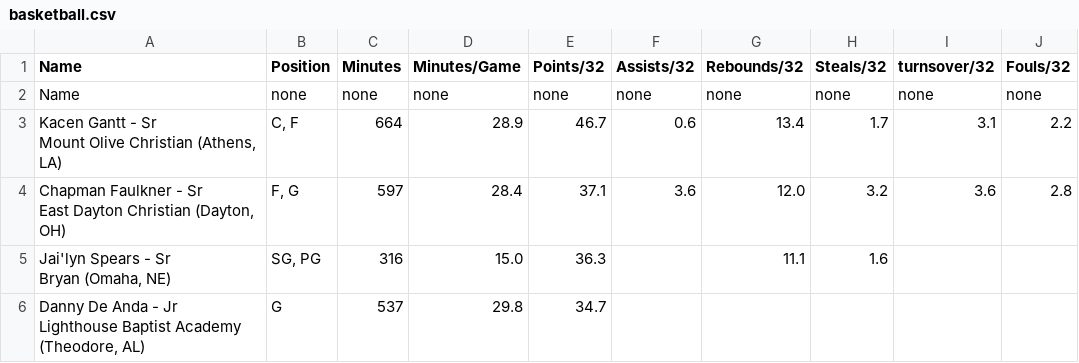
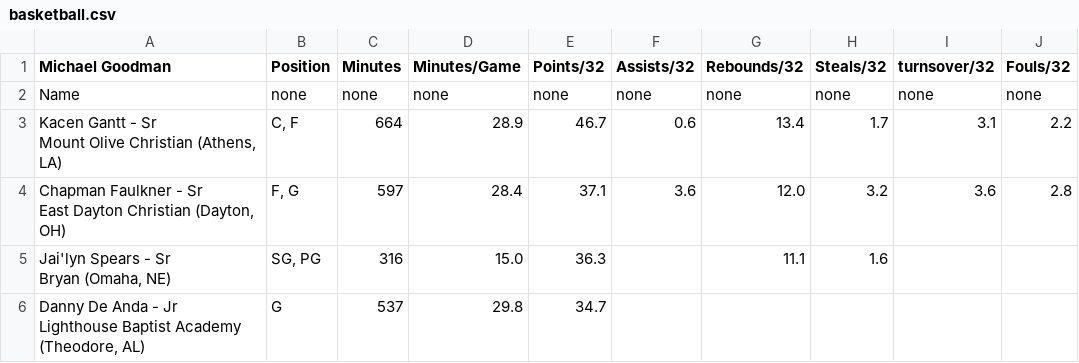
Before and after one commit to GautamSharda/hackui21, a CSV file: web-s/basketball.csv, drawn as a sheet; only a part is shown.

Commit message:
clean hs data

```diff
--- a/web-s/basketball.csv
+++ b/web-s/basketball.csv
@@ -1,2 +1,2 @@
-Name,Position,Minutes,Minutes/Game,Points/32,Assists/32,Rebounds/32,Steals/32,turnsover/32,Fouls/32
+Michael Goodman,Position,Minutes,Minutes/Game,Points/32,Assists/32,Rebounds/32,Steals/32,turnsover/32,Fouls/32
 Name,none,none,none,none,none,none,none,none,none
```
Also changed, not shown: 3 other files.
